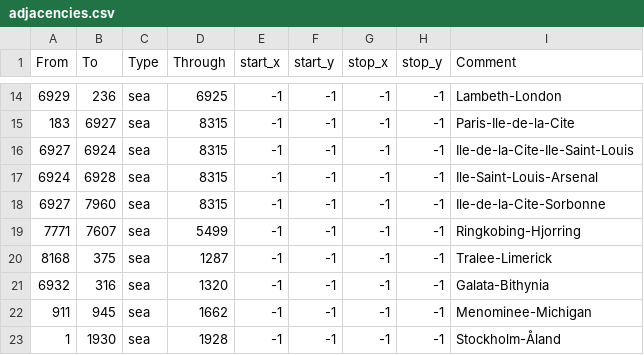
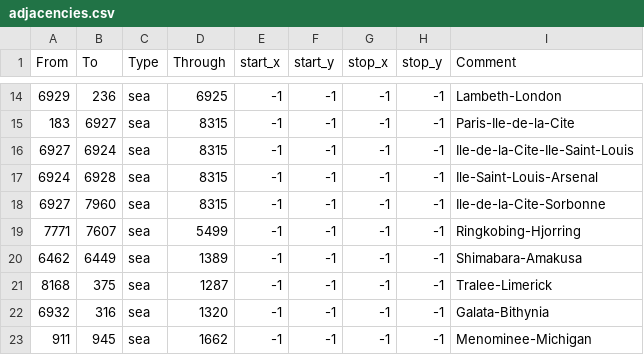
Before and after one commit to slamchan/Victorum-Universalis, a CSV file: map/adjacencies.csv, drawn as a sheet; only a part is shown, gaps mark what is left out; the shorter side is filled out with more unchanged rows; the diff names each change by its address in the sheet, - before the commit and + after, or states it on an @@ line.

```diff
--- a/map/adjacencies.csv
+++ b/map/adjacencies.csv
+row 20: 6462 | 6449 | sea | 1389 | -1 | -1 | -1 | -1 | Shimabara-Amakusa
```
Also changed, not shown: 1 other file.
